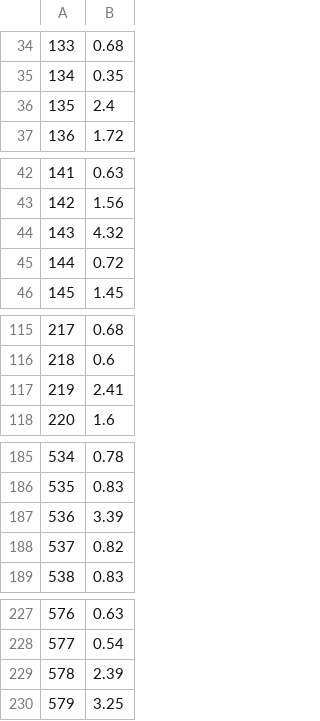
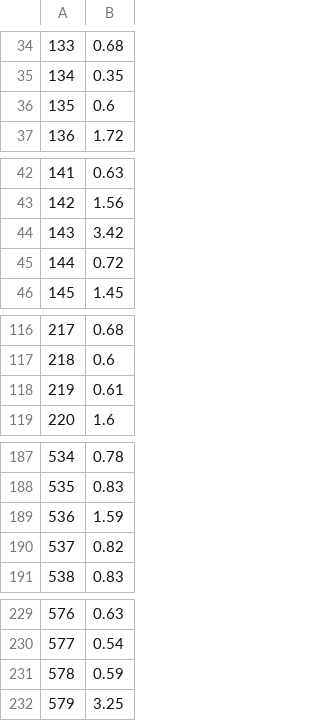
Before and after one commit to sourabh2437/Movie-and-TV-show-Recommendation-System, a CSV file: Bollywood/data/movie_score.csv, drawn as a sheet; only a part is shown, gaps mark what is left out; the diff covers the shown part only.

```diff
--- a/Bollywood/data/movie_score.csv
+++ b/Bollywood/data/movie_score.csv
@@ -35,3 +35,3 @@
 134,0.35
-135,2.4
+135,0.6
 136,1.72
@@ -43,3 +43,3 @@
 142,1.56
-143,4.32
+143,3.42
 144,0.72
@@ -116,3 +117,3 @@
 218,0.6
-219,2.41
+219,0.61
 220,1.6
@@ -186,3 +188,3 @@
 535,0.83
-536,3.39
+536,1.59
 537,0.82
@@ -228,3 +230,3 @@
 577,0.54
-578,2.39
+578,0.59
 579,3.25
```
Also changed, not shown: 3 added rows, 1 removed row and 16 edited cells elsewhere in this file, Bollywood/data/actors_count.csv, Bollywood/data/top_actors.csv, 25 other files.
